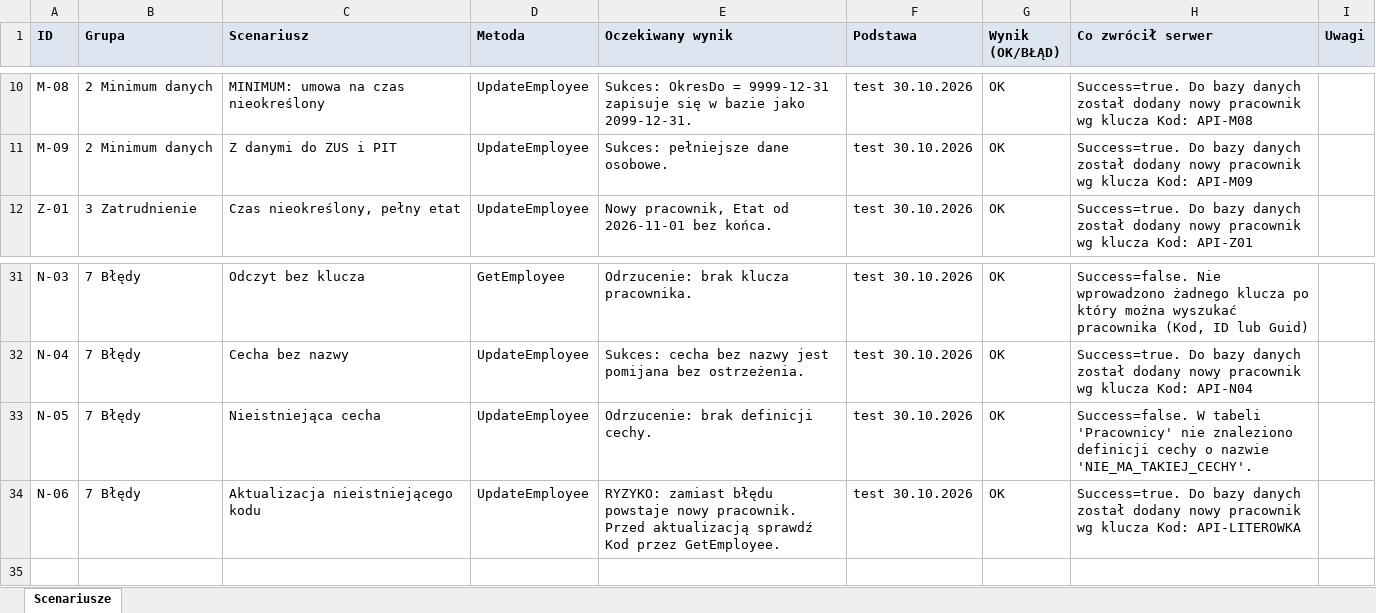
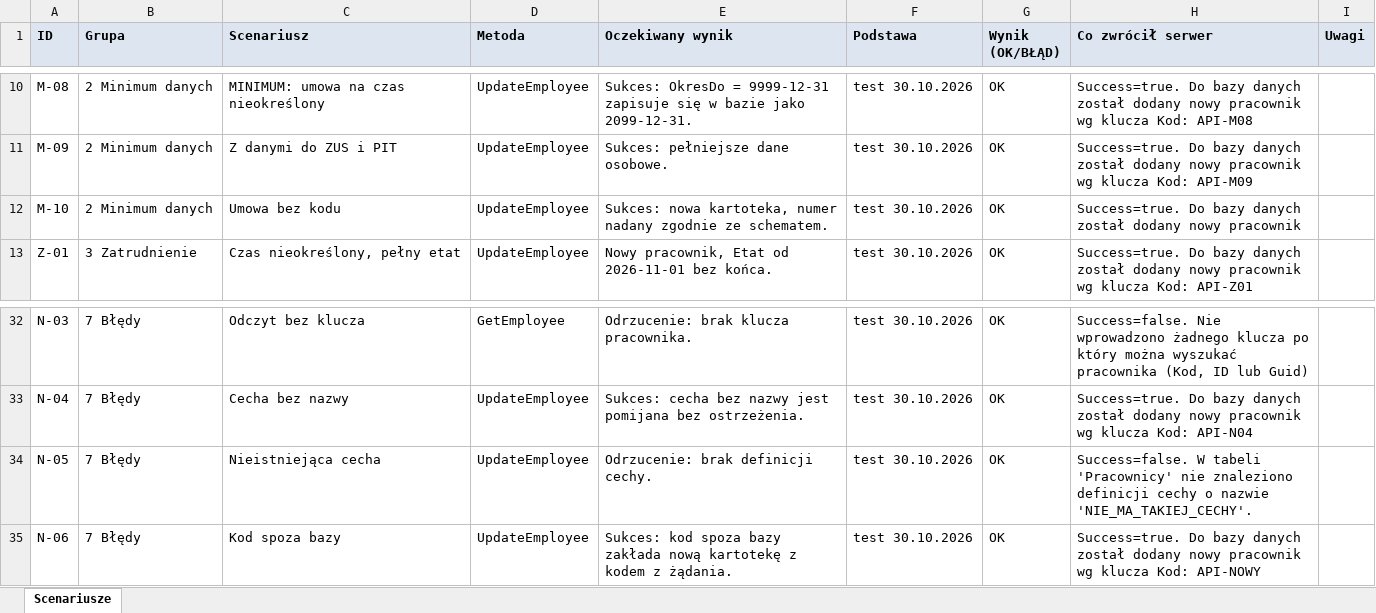
Before and after one commit to juhasek/Enova, an Excel workbook: Integracja/Kreator-Postman/Scenariusze testowe.xlsx, sheet Scenariusze, drawn as a sheet; only a part is shown, gaps mark what is left out; values as stored, in another font and other column widths than the file's, no borders; addresses are those after the commit; the diff names each change by its address in the sheet, - before the commit and + after, or states it on an @@ line.

```diff
--- a/Integracja/Kreator-Postman/Scenariusze testowe.xlsx (sheet Scenariusze)
+++ b/Integracja/Kreator-Postman/Scenariusze testowe.xlsx (sheet Scenariusze)
+row 12: M-10 | 2 Minimum danych | Umowa bez kodu | UpdateEmployee | Sukces: nowa kartoteka, numer nadany zgodnie ze schematem. | test 30.10.2026 | OK | Success=true. Do bazy danych został dodany nowy pracownik
-C35 (Scenariusz): Aktualizacja nieistniejącego kodu
+C35 (Scenariusz): Kod spoza bazy
-E35 (Oczekiwany wynik): RYZYKO: zamiast błędu powstaje nowy pracownik. Przed aktualizacją sprawdź Kod przez GetEmployee.
+E35 (Oczekiwany wynik): Sukces: kod spoza bazy zakłada nową kartotekę z kodem z żądania.
-H35 (Co zwrócił serwer): …klucza Kod: API-LITEROWKA
+H35 (Co zwrócił serwer): …klucza Kod: API-NOWY
```
Also changed, not shown: 8 other files.
